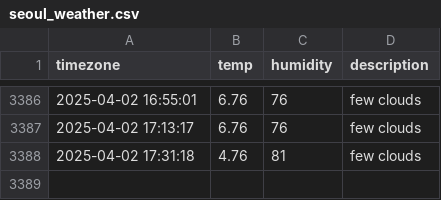
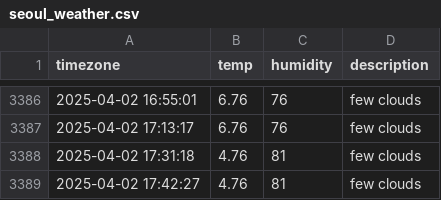
Before and after one commit to YooJinmo/seoul_weather, a CSV file: seoul_weather.csv, drawn as a sheet; only a part is shown, gaps mark what is left out.

```diff
--- a/seoul_weather.csv
+++ b/seoul_weather.csv
@@ -3388 +3388,2 @@ timezone,temp,humidity,description
 2025-04-02 17:31:18,4.76,81,few clouds
+2025-04-02 17:42:27,4.76,81,few clouds
```
